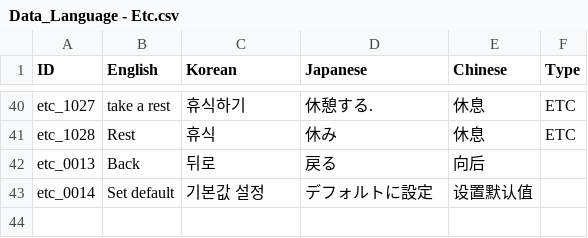
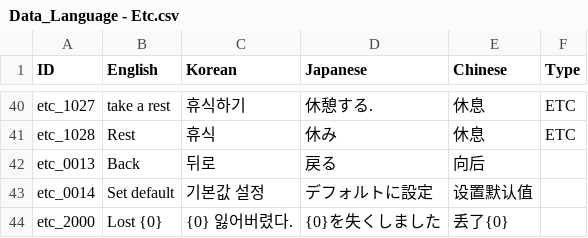
Before and after one commit to nodong91/FishingAssets, a CSV file: 01_Resources/Datas/Data_Json/Data_Language - Etc.csv, drawn as a sheet; only a part is shown, gaps mark what is left out; the diff names each change by its address in the sheet, - before the commit and + after, or states it on an @@ line.

```diff
--- a/01_Resources/Datas/Data_Json/Data_Language - Etc.csv
+++ b/01_Resources/Datas/Data_Json/Data_Language - Etc.csv
+row 44: etc_2000 | Lost {0} | {0} 잃어버렸다. | {0}を失くしました | 丢了{0}
```
Also changed, not shown: 14 other files.
